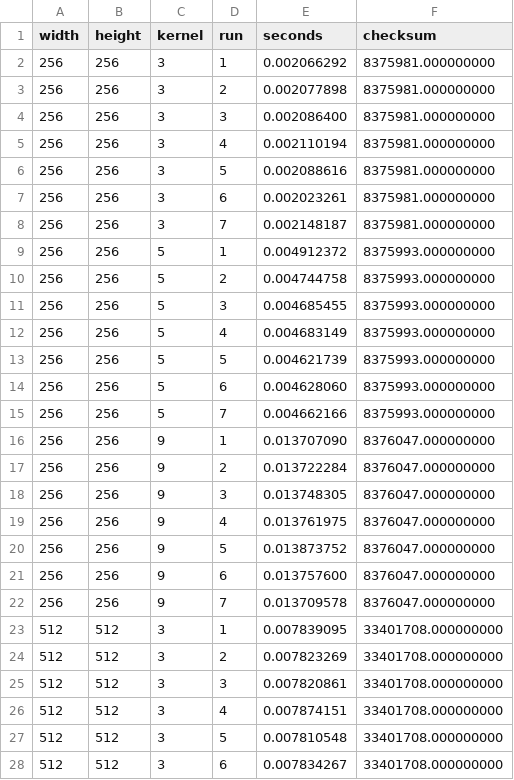
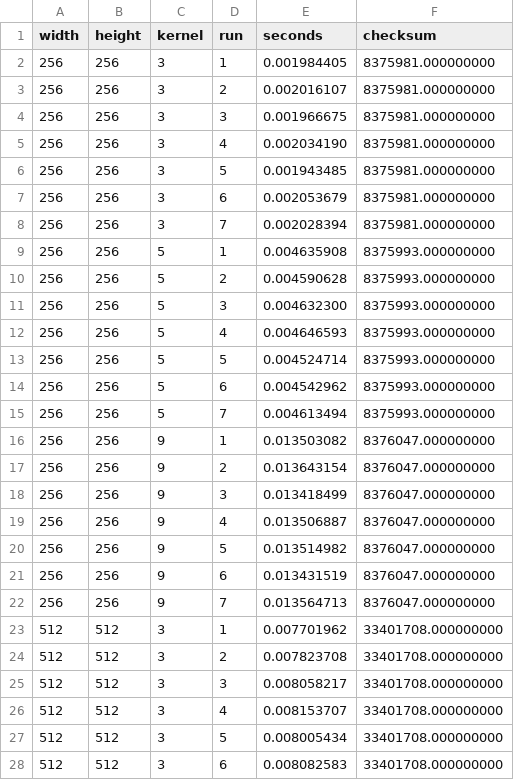
Before and after one commit to spbu-coding-2024/parallel-convolution-lospollosenjoyer, a CSV file: bench/results/sequential/results.csv, drawn as a sheet; only a part is shown; the diff covers the shown part only.

```diff
--- a/bench/results/sequential/results.csv
+++ b/bench/results/sequential/results.csv
@@ -1,28 +1,28 @@
 width,height,kernel,run,seconds,checksum
-256,256,3,1,0.002066292,8375981.000000000
-256,256,3,2,0.002077898,8375981.000000000
-256,256,3,3,0.002086400,8375981.000000000
-256,256,3,4,0.002110194,8375981.000000000
-256,256,3,5,0.002088616,8375981.000000000
-256,256,3,6,0.002023261,8375981.000000000
-256,256,3,7,0.002148187,8375981.000000000
-256,256,5,1,0.004912372,8375993.000000000
-256,256,5,2,0.004744758,8375993.000000000
-256,256,5,3,0.004685455,8375993.000000000
-256,256,5,4,0.004683149,8375993.000000000
-256,256,5,5,0.004621739,8375993.000000000
-256,256,5,6,0.004628060,8375993.000000000
-256,256,5,7,0.004662166,8375993.000000000
-256,256,9,1,0.013707090,8376047.000000000
-256,256,9,2,0.013722284,8376047.000000000
-256,256,9,3,0.013748305,8376047.000000000
-256,256,9,4,0.013761975,8376047.000000000
-256,256,9,5,0.013873752,8376047.000000000
-256,256,9,6,0.013757600,8376047.000000000
-256,256,9,7,0.013709578,8376047.000000000
-512,512,3,1,0.007839095,33401708.000000000
-512,512,3,2,0.007823269,33401708.000000000
-512,512,3,3,0.007820861,33401708.000000000
-512,512,3,4,0.007874151,33401708.000000000
-512,512,3,5,0.007810548,33401708.000000000
-512,512,3,6,0.007834267,33401708.000000000
+256,256,3,1,0.001984405,8375981.000000000
+256,256,3,2,0.002016107,8375981.000000000
+256,256,3,3,0.001966675,8375981.000000000
+256,256,3,4,0.002034190,8375981.000000000
+256,256,3,5,0.001943485,8375981.000000000
+256,256,3,6,0.002053679,8375981.000000000
+256,256,3,7,0.002028394,8375981.000000000
+256,256,5,1,0.004635908,8375993.000000000
+256,256,5,2,0.004590628,8375993.000000000
+256,256,5,3,0.004632300,8375993.000000000
+256,256,5,4,0.004646593,8375993.000000000
+256,256,5,5,0.004524714,8375993.000000000
+256,256,5,6,0.004542962,8375993.000000000
+256,256,5,7,0.004613494,8375993.000000000
+256,256,9,1,0.013503082,8376047.000000000
+256,256,9,2,0.013643154,8376047.000000000
+256,256,9,3,0.013418499,8376047.000000000
+256,256,9,4,0.013506887,8376047.000000000
+256,256,9,5,0.013514982,8376047.000000000
+256,256,9,6,0.013431519,8376047.000000000
+256,256,9,7,0.013564713,8376047.000000000
+512,512,3,1,0.007701962,33401708.000000000
+512,512,3,2,0.007823708,33401708.000000000
+512,512,3,3,0.008058217,33401708.000000000
+512,512,3,4,0.008153707,33401708.000000000
+512,512,3,5,0.008005434,33401708.000000000
+512,512,3,6,0.008082583,33401708.000000000
```
Also changed, not shown: 57 edited cells elsewhere in this file, bench/results/sequential/summary.csv, 18 other files.
